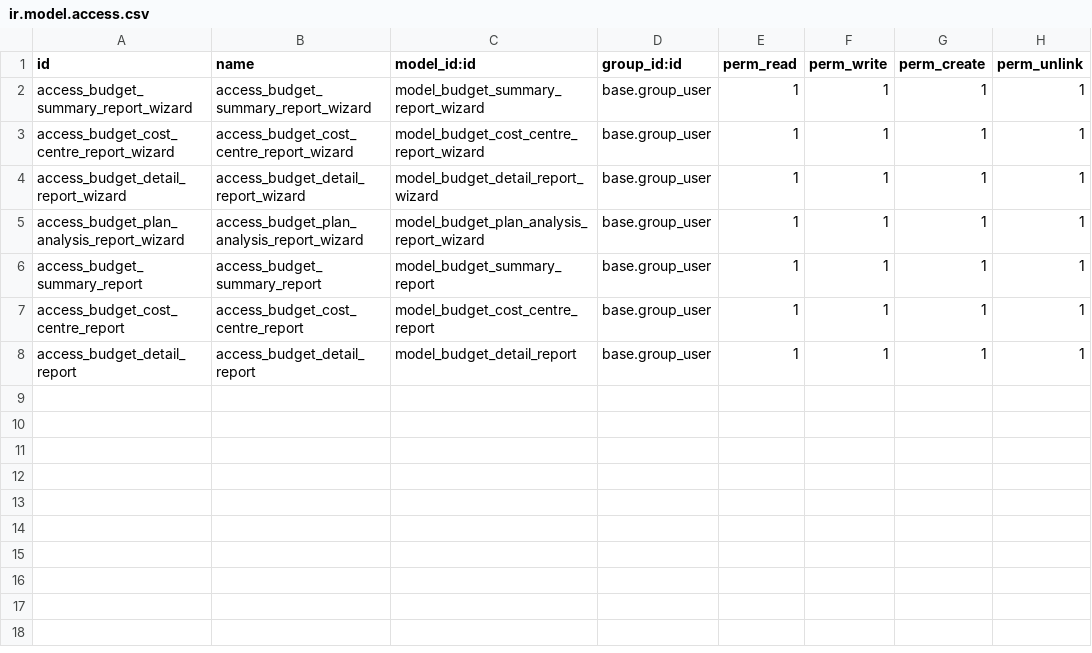
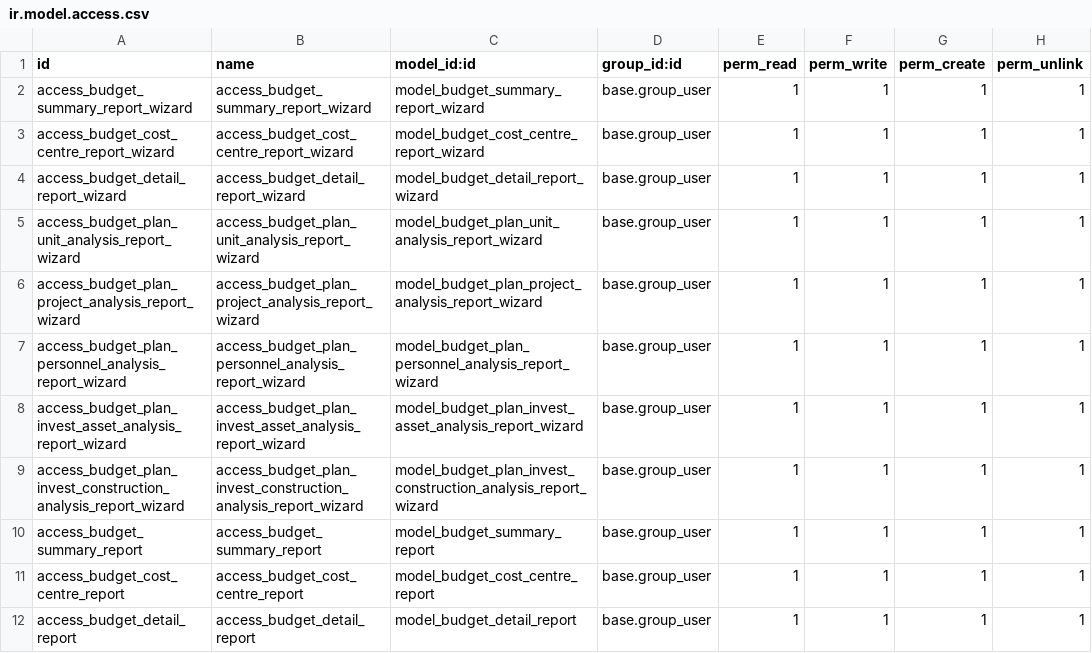
Before and after one commit to pabi2/pb2_addons, a CSV file: pabi_budget_report/security/ir.model.access.csv, drawn as a sheet.

Commit message:
[IMP] Adjust report and add budget project report

```diff
--- a/pabi_budget_report/security/ir.model.access.csv
+++ b/pabi_budget_report/security/ir.model.access.csv
@@ -4,3 +4,7 @@ access_budget_cost_centre_report_wizard,access_budget_cost_centre_report_wizard,
 access_budget_detail_report_wizard,access_budget_detail_report_wizard,model_budget_detail_report_wizard,base.group_user,1,1,1,1
-access_budget_plan_analysis_report_wizard,access_budget_plan_analysis_report_wizard,model_budget_plan_analysis_report_wizard,base.group_user,1,1,1,1
+access_budget_plan_unit_analysis_report_wizard,access_budget_plan_unit_analysis_report_wizard,model_budget_plan_unit_analysis_report_wizard,base.group_user,1,1,1,1
+access_budget_plan_project_analysis_report_wizard,access_budget_plan_project_analysis_report_wizard,model_budget_plan_project_analysis_report_wizard,base.group_user,1,1,1,1
+access_budget_plan_personnel_analysis_report_wizard,access_budget_plan_personnel_analysis_report_wizard,model_budget_plan_personnel_analysis_report_wizard,base.group_user,1,1,1,1
+access_budget_plan_invest_asset_analysis_report_wizard,access_budget_plan_invest_asset_analysis_report_wizard,model_budget_plan_invest_asset_analysis_report_wizard,base.group_user,1,1,1,1
+access_budget_plan_invest_construction_analysis_report_wizard,access_budget_plan_invest_construction_analysis_report_wizard,model_budget_plan_invest_construction_analysis_report_wizard,base.group_user,1,1,1,1
 access_budget_summary_report,access_budget_summary_report,model_budget_summary_report,base.group_user,1,1,1,1
```
Also changed, not shown: 27 other files.
